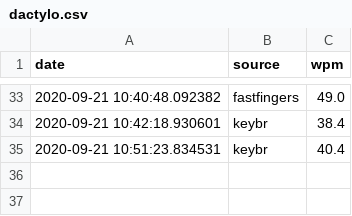
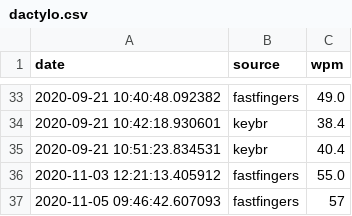
Before and after one commit to ycouble/public_data, a CSV file: dactylo.csv, drawn as a sheet; only a part is shown, gaps mark what is left out; the diff names each change by its address in the sheet, - before the commit and + after, or states it on an @@ line.

Commit message:
'dactylo stats 2020-11-05'

```diff
--- a/dactylo.csv
+++ b/dactylo.csv
+row 36: 2020-11-03 12:21:13.405912 | fastfingers | 55.0
+row 37: 2020-11-05 09:46:42.607093 | fastfingers | 57
```
